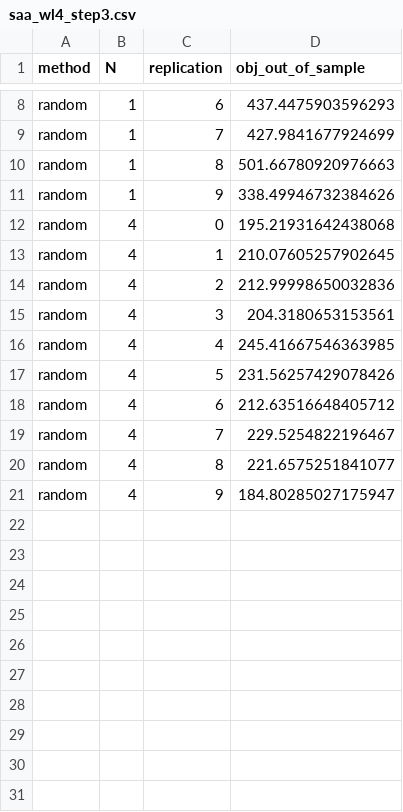
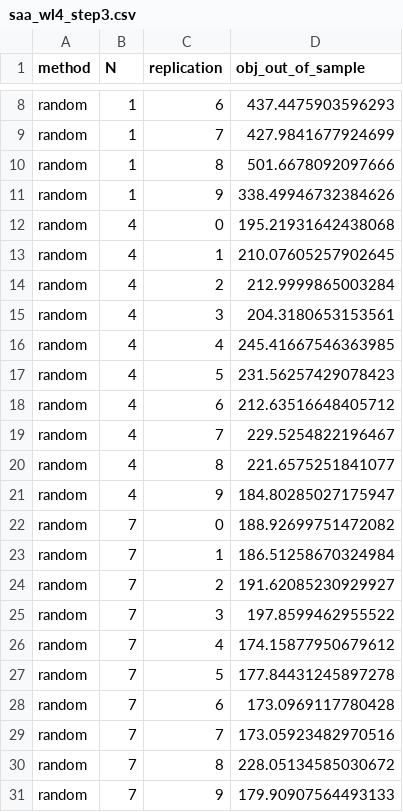
Before and after one commit to ericvanree/stochastic_programming, a CSV file: output/saa_wl4_step3.csv, drawn as a sheet; only a part is shown, gaps mark what is left out.

```diff
--- a/output/saa_wl4_step3.csv
+++ b/output/saa_wl4_step3.csv
@@ -9,3 +9,3 @@ random,1,6,437.4475903596293
 random,1,7,427.9841677924699
-random,1,8,501.66780920976663
+random,1,8,501.6678092097666
 random,1,9,338.49946732384626
@@ -13,6 +13,6 @@ random,4,0,195.21931642438068
 random,4,1,210.07605257902645
-random,4,2,212.99998650032836
+random,4,2,212.9999865003284
 random,4,3,204.3180653153561
 random,4,4,245.41667546363985
-random,4,5,231.56257429078426
+random,4,5,231.56257429078423
 random,4,6,212.63516648405712
@@ -21 +21,11 @@ random,4,8,221.6575251841077
 random,4,9,184.80285027175947
+random,7,0,188.92699751472082
+random,7,1,186.51258670324984
+random,7,2,191.62085230929927
+random,7,3,197.8599462955522
+random,7,4,174.15877950679612
+random,7,5,177.84431245897278
+random,7,6,173.0969117780428
+random,7,7,173.05923482970516
+random,7,8,228.05134585030672
+random,7,9,179.90907564493133
```
Also changed, not shown: output/saa_wl4_step1.csv, output/saa_wl4_step2.csv, 4 other files.
